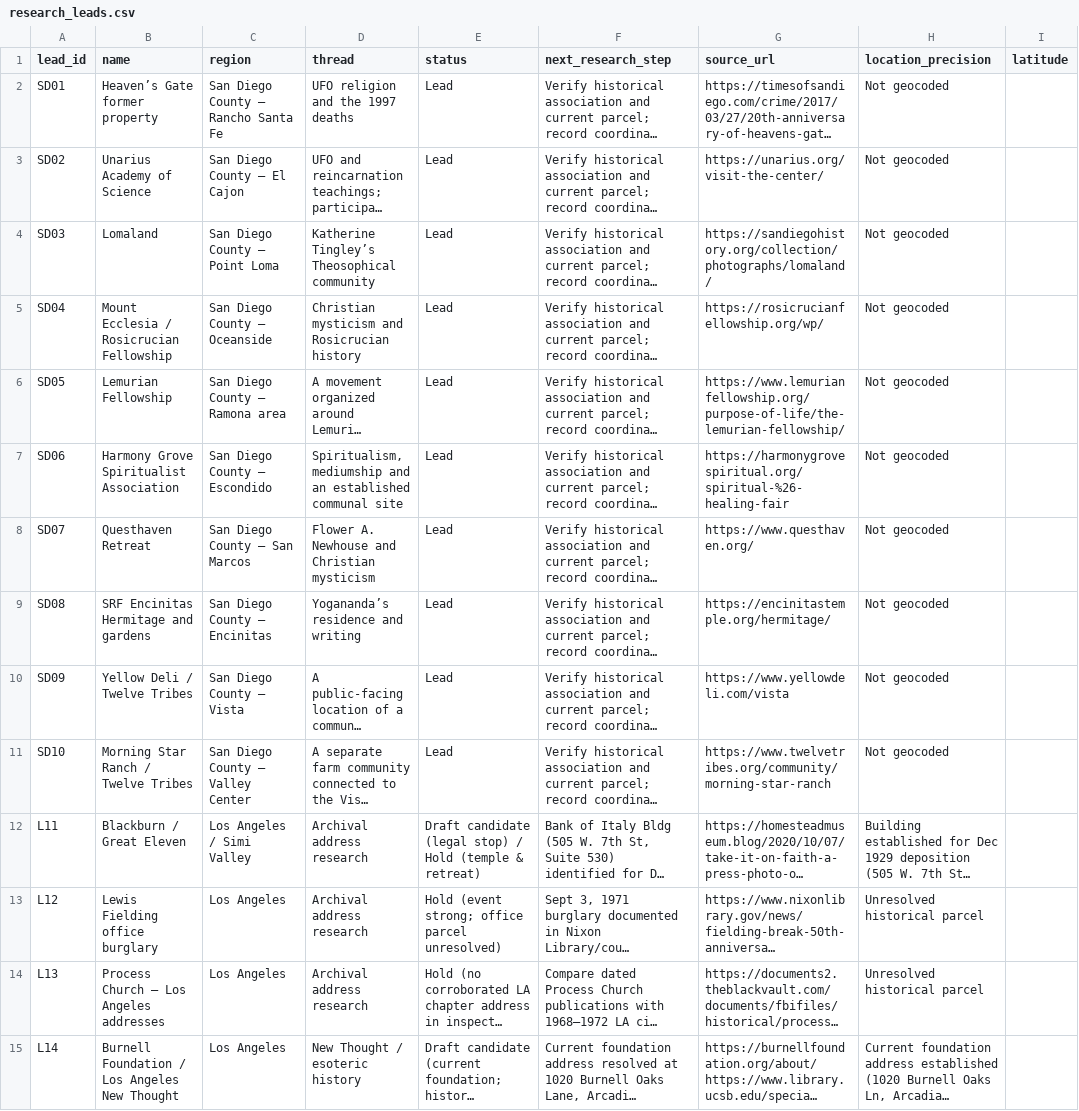
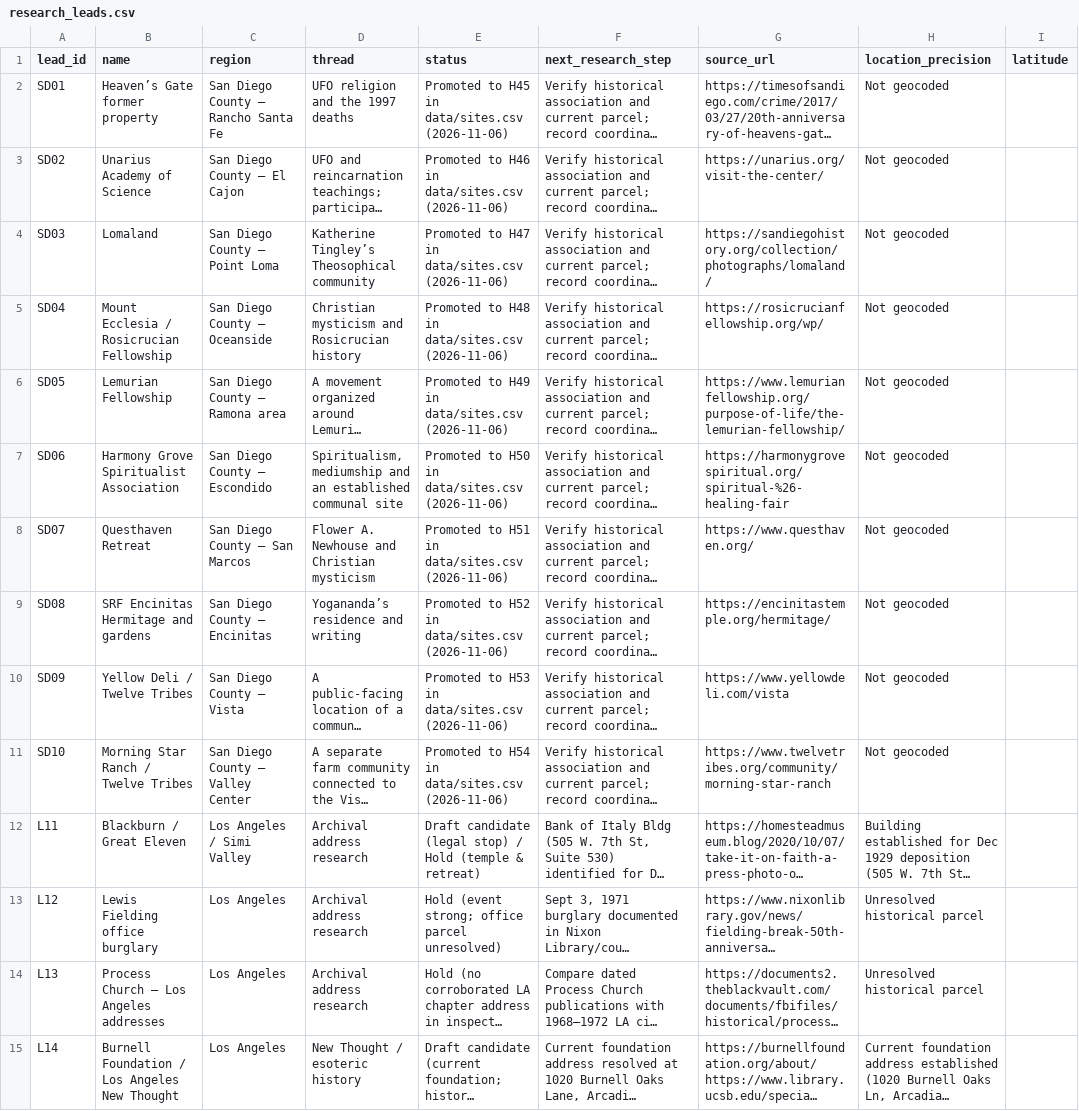
Before and after one commit to jt14den/conspiracy-book-club-atlas, a CSV file: data/research_leads.csv, drawn as a sheet; only a part is shown; long unchanged cells end in …; the diff names each change by its address in the sheet, - before the commit and + after, or states it on an @@ line.

```diff
--- a/data/research_leads.csv
+++ b/data/research_leads.csv
-E2 (status): Lead
+E2 (status): Promoted to H45 in data/sites.csv (2026-11-06)
-E3 (status): Lead
+E3 (status): Promoted to H46 in data/sites.csv (2026-11-06)
-E4 (status): Lead
+E4 (status): Promoted to H47 in data/sites.csv (2026-11-06)
-E5 (status): Lead
+E5 (status): Promoted to H48 in data/sites.csv (2026-11-06)
-E6 (status): Lead
+E6 (status): Promoted to H49 in data/sites.csv (2026-11-06)
-E7 (status): Lead
+E7 (status): Promoted to H50 in data/sites.csv (2026-11-06)
-E8 (status): Lead
+E8 (status): Promoted to H51 in data/sites.csv (2026-11-06)
-E9 (status): Lead
+E9 (status): Promoted to H52 in data/sites.csv (2026-11-06)
-E10 (status): Lead
+E10 (status): Promoted to H53 in data/sites.csv (2026-11-06)
-E11 (status): Lead
+E11 (status): Promoted to H54 in data/sites.csv (2026-11-06)
```
Also changed, not shown: 6 other files.
